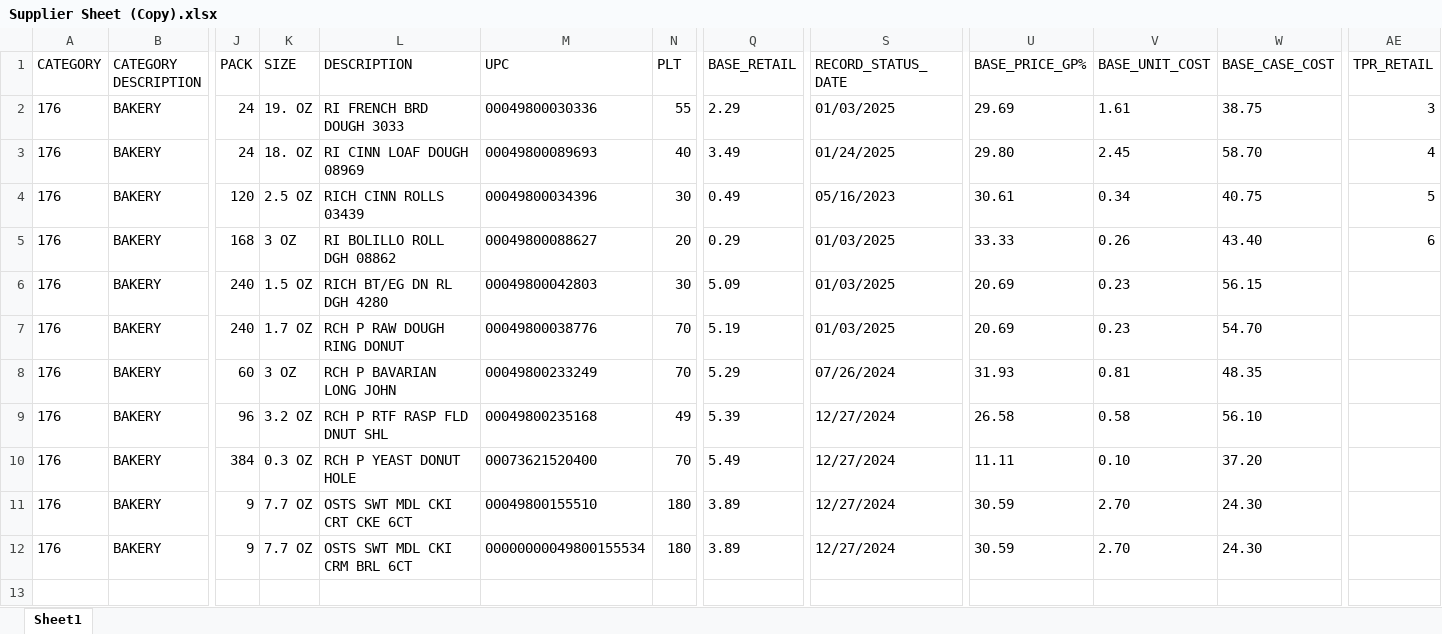
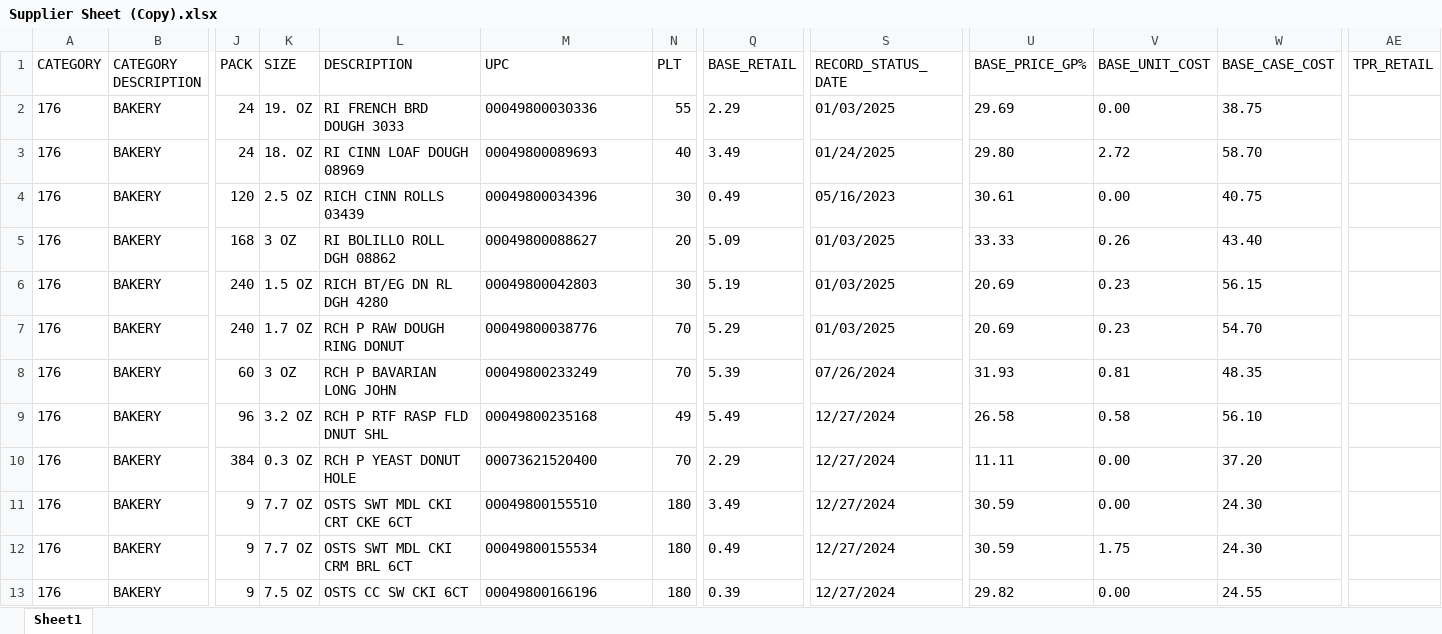
Before and after one commit to Abdul-Rehman-Memon/poc-autonomous, an Excel workbook: files/Supplier Sheet (Copy).xlsx, sheet Sheet1, drawn as a sheet; only a part is shown, gaps mark what is left out; values as stored, in another font and other column widths than the file's, no borders; rows hold the shown columns only; the diff covers the shown part only; the diff names each change by its address in the sheet, - before the commit and + after, or states it on an @@ line.

```diff
--- a/files/Supplier Sheet (Copy).xlsx (sheet Sheet1)
+++ b/files/Supplier Sheet (Copy).xlsx (sheet Sheet1)
-V2 (BASE_UNIT_COST): 1.61
+V2 (BASE_UNIT_COST): 0.00
-AE2 (TPR_RETAIL): 3
+AE2 (TPR_RETAIL): (empty)
-V3 (BASE_UNIT_COST): 2.45
+V3 (BASE_UNIT_COST): 2.72
-AE3 (TPR_RETAIL): 4
+AE3 (TPR_RETAIL): (empty)
-V4 (BASE_UNIT_COST): 0.34
+V4 (BASE_UNIT_COST): 0.00
-AE4 (TPR_RETAIL): 5
+AE4 (TPR_RETAIL): (empty)
-Q5 (BASE_RETAIL): 0.29
+Q5 (BASE_RETAIL): 5.09
-AE5 (TPR_RETAIL): 6
+AE5 (TPR_RETAIL): (empty)
-Q6 (BASE_RETAIL): 5.09
+Q6 (BASE_RETAIL): 5.19
-Q7 (BASE_RETAIL): 5.19
+Q7 (BASE_RETAIL): 5.29
-Q8 (BASE_RETAIL): 5.29
+Q8 (BASE_RETAIL): 5.39
-Q9 (BASE_RETAIL): 5.39
+Q9 (BASE_RETAIL): 5.49
-Q10 (BASE_RETAIL): 5.49
+Q10 (BASE_RETAIL): 2.29
-V10 (BASE_UNIT_COST): 0.10
+V10 (BASE_UNIT_COST): 0.00
-Q11 (BASE_RETAIL): 3.89
+Q11 (BASE_RETAIL): 3.49
-V11 (BASE_UNIT_COST): 2.70
+V11 (BASE_UNIT_COST): 0.00
-M12 (UPC): 00000000049800155534
+M12 (UPC): 00049800155534
-Q12 (BASE_RETAIL): 3.89
+Q12 (BASE_RETAIL): 0.49
-V12 (BASE_UNIT_COST): 2.70
+V12 (BASE_UNIT_COST): 1.75
+row 13: 176 | BAKERY | 9 | 7.5 OZ | OSTS CC SW CKI 6CT | 00049800166196 | 180 | 0.39 | 12/27/2024 | 29.82 | 0.00 | 24.55
```
Also changed, not shown: 88 added rows elsewhere in this sheet, files/POS Sheet (Copy).xlsx, 3 other files.
